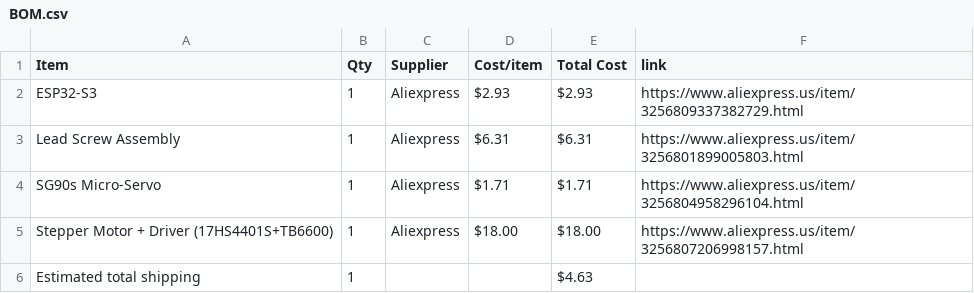
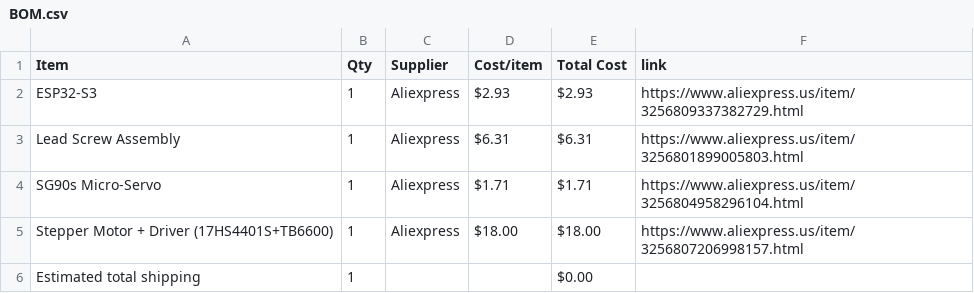
Before and after one commit to andyydong/Autonomous-Piano, a CSV file: BOM.csv, drawn as a sheet.

Commit message:
Sync Self-Playing Piano from Half Life

```diff
--- a/BOM.csv
+++ b/BOM.csv
@@ -5,2 +5,2 @@ SG90s Micro-Servo,1,Aliexpress,$1.71,$1.71,https://www.aliexpress.us/item/325680
 Stepper Motor + Driver (17HS4401S+TB6600),1,Aliexpress,$18.00,$18.00,https://www.aliexpress.us/item/3256807206998157.html
-Estimated total shipping,1,,,$4.63,
+Estimated total shipping,1,,,$0.00,
```
